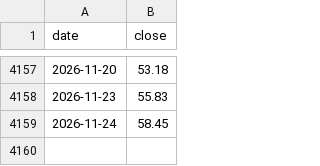
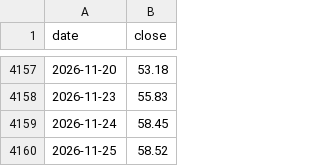
Before and after one commit to kangsaem/DTMR, a CSV file: data/vkospi.csv, drawn as a sheet; only a part is shown, gaps mark what is left out; the diff names each change by its address in the sheet, - before the commit and + after, or states it on an @@ line.

```diff
--- a/data/vkospi.csv
+++ b/data/vkospi.csv
+row 4160: 2026-11-25 | 58.52
```
